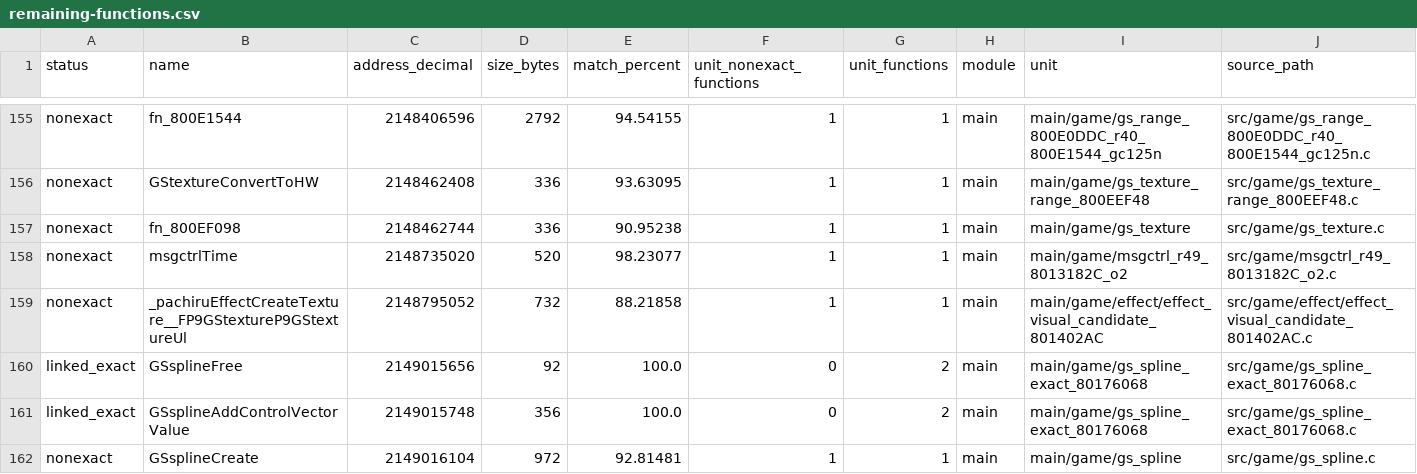
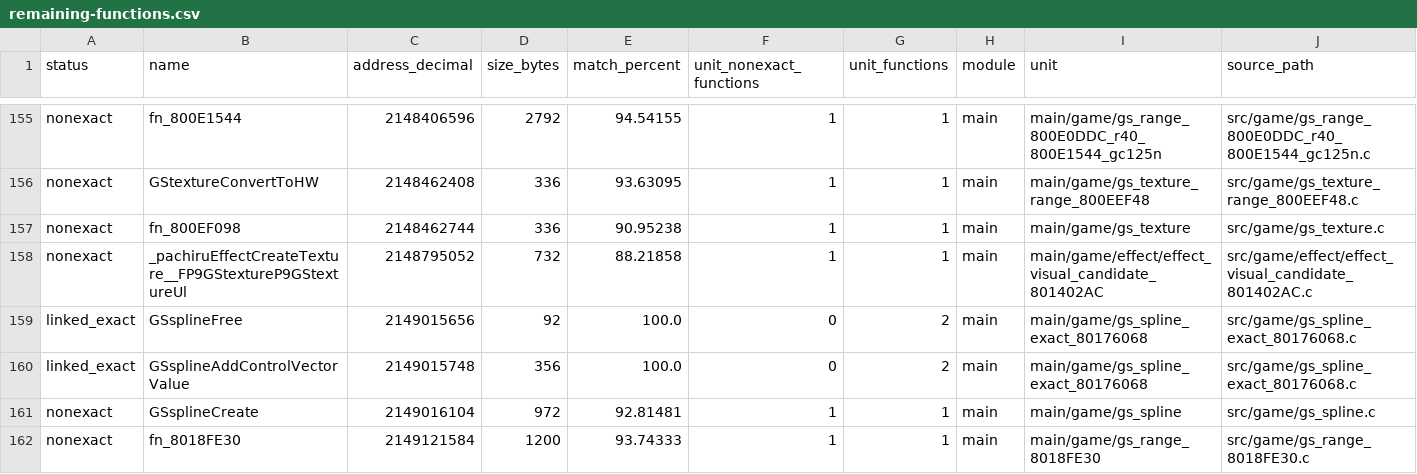
Before and after one commit to Count-Sheep/pkmn-colosseum, a CSV file: docs/remaining-functions.csv, drawn as a sheet; only a part is shown, gaps mark what is left out; the shorter side is filled out with more unchanged rows; rows hold the shown columns only; the diff names each change by its address in the sheet, - before the commit and + after, or states it on an @@ line.

Commit message:
Match and link msgctrlTime formatted buffer

```diff
--- a/docs/remaining-functions.csv
+++ b/docs/remaining-functions.csv
-row 158: nonexact | msgctrlTime | 2148735020 | 520 | 98.23077 | 1 | 1 | main | main/game/msgctrl_r49_8013182C_o2 | src/game/msgctrl_r49_8013182C_o2.c
```
Also changed, not shown: 2 other files.
